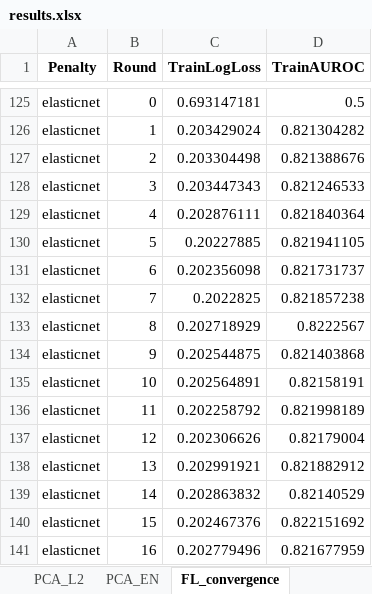
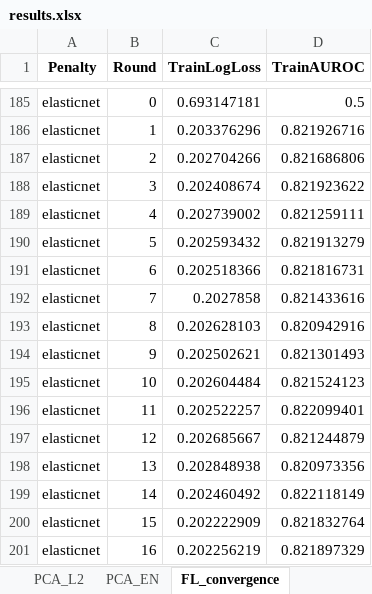
Before and after one commit to kkmmmmm/Federated-learning, an Excel workbook: outputs/results.xlsx, sheet FL_convergence, drawn as a sheet; only a part is shown, gaps mark what is left out; values as stored, in another font and other column widths than the file's, no borders; addresses are those after the commit; the diff covers the shown part only; the diff names each change by its address in the sheet, - before the commit and + after, or states it on an @@ line.

```diff
--- a/outputs/results.xlsx (sheet FL_convergence)
+++ b/outputs/results.xlsx (sheet FL_convergence)
-C186 (TrainLogLoss): 0.203429024
+C186 (TrainLogLoss): 0.203376296
-D186 (TrainAUROC): 0.821304282
+D186 (TrainAUROC): 0.821926716
-C187 (TrainLogLoss): 0.203304498
+C187 (TrainLogLoss): 0.202704266
-D187 (TrainAUROC): 0.821388676
+D187 (TrainAUROC): 0.821686806
-C188 (TrainLogLoss): 0.203447343
+C188 (TrainLogLoss): 0.202408674
-D188 (TrainAUROC): 0.821246533
+D188 (TrainAUROC): 0.821923622
-C189 (TrainLogLoss): 0.202876111
+C189 (TrainLogLoss): 0.202739002
-D189 (TrainAUROC): 0.821840364
+D189 (TrainAUROC): 0.821259111
-C190 (TrainLogLoss): 0.20227885
+C190 (TrainLogLoss): 0.202593432
-D190 (TrainAUROC): 0.821941105
+D190 (TrainAUROC): 0.821913279
-C191 (TrainLogLoss): 0.202356098
+C191 (TrainLogLoss): 0.202518366
-D191 (TrainAUROC): 0.821731737
+D191 (TrainAUROC): 0.821816731
-C192 (TrainLogLoss): 0.2022825
+C192 (TrainLogLoss): 0.2027858
-D192 (TrainAUROC): 0.821857238
+D192 (TrainAUROC): 0.821433616
-C193 (TrainLogLoss): 0.202718929
+C193 (TrainLogLoss): 0.202628103
-D193 (TrainAUROC): 0.8222567
+D193 (TrainAUROC): 0.820942916
-C194 (TrainLogLoss): 0.202544875
+C194 (TrainLogLoss): 0.202502621
-D194 (TrainAUROC): 0.821403868
+D194 (TrainAUROC): 0.821301493
-C195 (TrainLogLoss): 0.202564891
+C195 (TrainLogLoss): 0.202604484
-D195 (TrainAUROC): 0.82158191
+D195 (TrainAUROC): 0.821524123
-C196 (TrainLogLoss): 0.202258792
+C196 (TrainLogLoss): 0.202522257
-D196 (TrainAUROC): 0.821998189
+D196 (TrainAUROC): 0.822099401
-C197 (TrainLogLoss): 0.202306626
+C197 (TrainLogLoss): 0.202685667
-D197 (TrainAUROC): 0.82179004
+D197 (TrainAUROC): 0.821244879
-C198 (TrainLogLoss): 0.202991921
+C198 (TrainLogLoss): 0.202848938
-D198 (TrainAUROC): 0.821882912
+D198 (TrainAUROC): 0.820973356
-C199 (TrainLogLoss): 0.202863832
+C199 (TrainLogLoss): 0.202460492
-D199 (TrainAUROC): 0.82140529
+D199 (TrainAUROC): 0.822118149
-C200 (TrainLogLoss): 0.202467376
+C200 (TrainLogLoss): 0.202222909
-D200 (TrainAUROC): 0.822151692
+D200 (TrainAUROC): 0.821832764
-C201 (TrainLogLoss): 0.202779496
+C201 (TrainLogLoss): 0.202256219
-D201 (TrainAUROC): 0.821677959
+D201 (TrainAUROC): 0.821897329
```
Also changed, not shown: 80 added rows and 128 edited cells elsewhere in this sheet, sheet FL_convergence_summary, outputs/AUROC.xlsx, outputs/PCA.xlsx, 33 other files.
